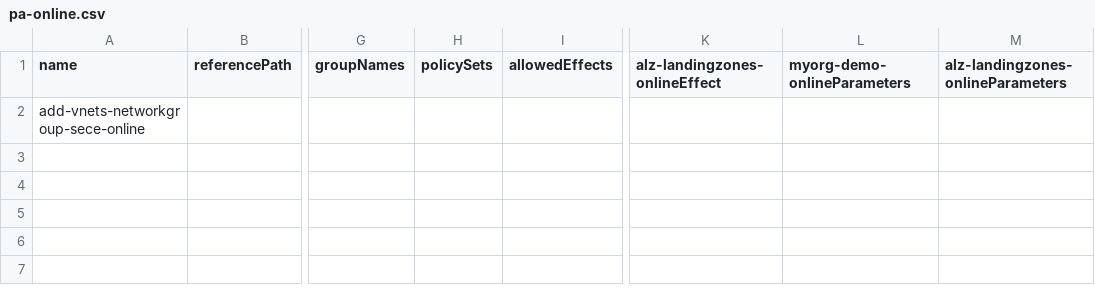
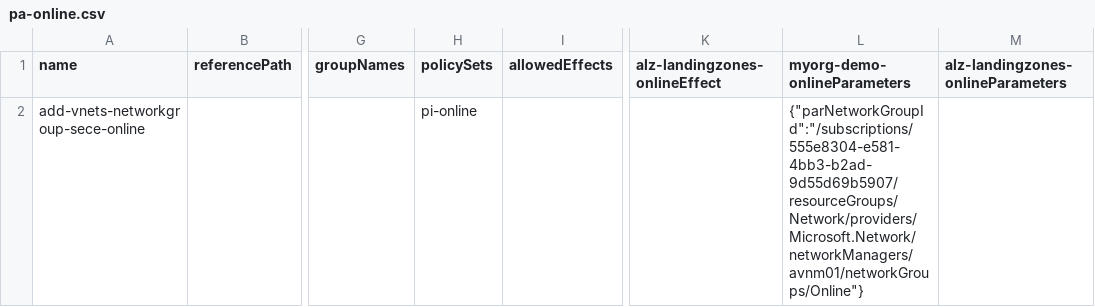
Before and after one commit to pthoor/epac, a CSV file: policyAssignments/pa-online.csv, drawn as a sheet; only a part is shown, gaps mark what is left out; the diff names each change by its address in the sheet, - before the commit and + after, or states it on an @@ line.

Commit message:
feat: add policy set definition for Online environment and update related assignments

```diff
--- a/policyAssignments/pa-online.csv
+++ b/policyAssignments/pa-online.csv
-H2 (policySets): (empty)
+H2 (policySets): pi-online
-L2 (myorg-demo-onlineParameters): (empty)
+L2 (myorg-demo-onlineParameters): {"parNetworkGroupId":"/subscriptions/555e8304-e581-4bb3-b2ad-9d55d69b5907/resourceGroups/Network/providers/Microsoft.Network/networkManagers/avnm01/networkGroups/Online"}
```
Also changed, not shown: 2 other files.
